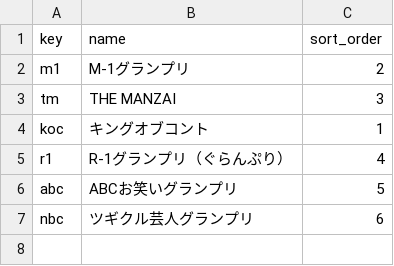
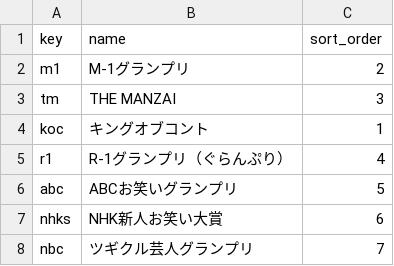
Before and after one commit to gmmtea/owarai-data, a CSV file: seed_csv/competitions.csv, drawn as a sheet.

```diff
--- a/seed_csv/competitions.csv
+++ b/seed_csv/competitions.csv
@@ -6,2 +6,3 @@ r1,R-1グランプリ（ぐらんぷり）,4
 abc,ABCお笑いグランプリ,5
-nbc,ツギクル芸人グランプリ,6
+nhks,NHK新人お笑い大賞,6
+nbc,ツギクル芸人グランプリ,7
```
Also changed, not shown: seed_csv/comedians.csv, seed_csv/editions.csv, 5 other files.
